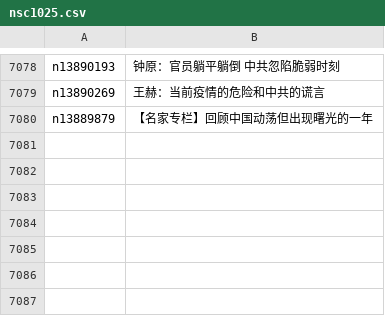
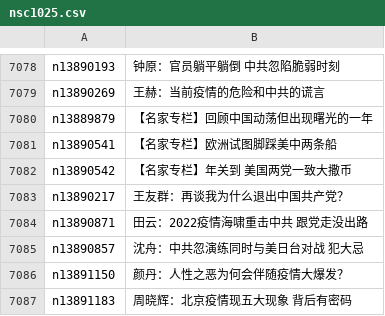
Before and after one commit to epic-marker/epoch-comment, a CSV file: indexes/nsc1025.csv, drawn as a sheet; only a part is shown, gaps mark what is left out; the diff names each change by its address in the sheet, - before the commit and + after, or states it on an @@ line.

```diff
--- a/indexes/nsc1025.csv
+++ b/indexes/nsc1025.csv
+row 7081: n13890541 | 【名家专栏】欧洲试图脚踩美中两条船
+row 7082: n13890542 | 【名家专栏】年关到 美国两党一致大撒币
+row 7083: n13890217 | 王友群：再谈我为什么退出中国共产党？
+row 7084: n13890871 | 田云：2022疫情海啸重击中共 跟党走没出路
+row 7085: n13890857 | 沈舟：中共忽演练同时与美日台对战 犯大忌
+row 7086: n13891150 | 颜丹：人性之恶为何会伴随疫情大爆发？
+row 7087: n13891183 | 周晓辉：北京疫情现五大现象 背后有密码
```
Also changed, not shown: indexes/nsc1028.csv, indexes/nsc424.csv, 26 other files.
